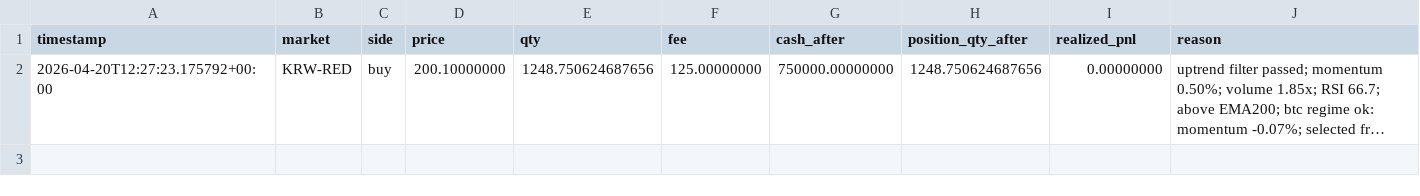
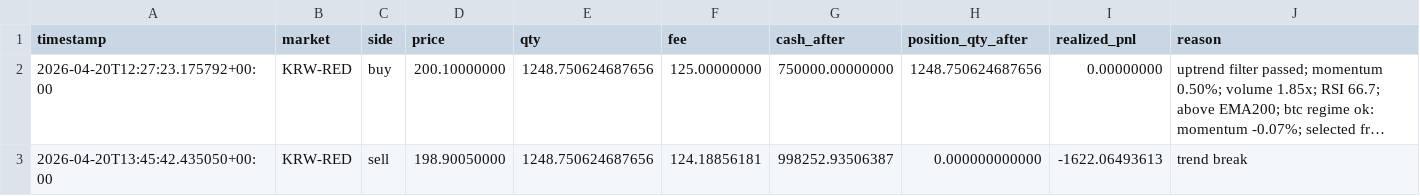
Before and after one commit to SangJunPark1/coin-backup-20260422, a CSV file: 2026-04-19-3d-r/data/cloud_trades.csv, drawn as a sheet; long unchanged cells end in …; the diff names each change by its address in the sheet, - before the commit and + after, or states it on an @@ line.

```diff
--- a/2026-04-19-3d-r/data/cloud_trades.csv
+++ b/2026-04-19-3d-r/data/cloud_trades.csv
+row 3: 2026-04-20T13:45:42.435050+00:00 | KRW-RED | sell | 198.90050000 | 1248.750624687656 | 124.18856181 | 998252.93506387 | 0.000000000000 | -1622.06493613 | trend break
```
Also changed, not shown: 4 other files.
